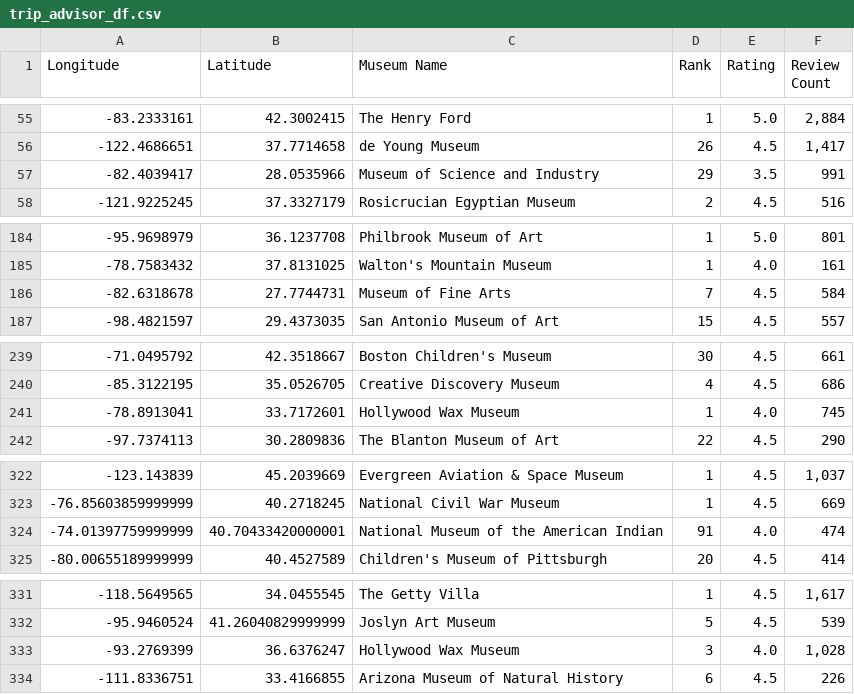
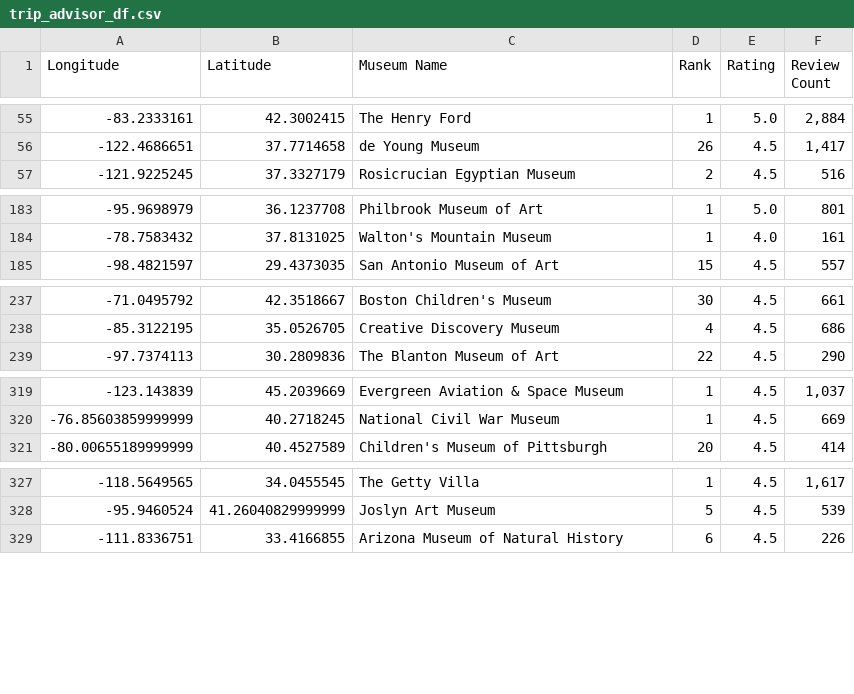
Before and after one commit to JackyUT2023/project3-group8, a CSV file: Resources/output/trip_advisor_df.csv, drawn as a sheet; only a part is shown, gaps mark what is left out; the diff covers the shown part only.

```diff
--- a/Resources/output/trip_advisor_df.csv
+++ b/Resources/output/trip_advisor_df.csv
@@ -56,3 +56,2 @@ Longitude,Latitude,Museum Name,Rank,Rating,Review Count
 -122.4686651,37.7714658,de Young Museum,26,4.5,"1,417"
--82.4039417,28.0535966,Museum of Science and Industry,29,3.5,991
 -121.9225245,37.3327179,Rosicrucian Egyptian Museum,2,4.5,516
@@ -185,3 +184,2 @@ Longitude,Latitude,Museum Name,Rank,Rating,Review Count
 -78.7583432,37.8131025,Walton's Mountain Museum,1,4.0,161
--82.6318678,27.7744731,Museum of Fine Arts,7,4.5,584
 -98.4821597,29.4373035,San Antonio Museum of Art,15,4.5,557
@@ -240,3 +238,2 @@ Longitude,Latitude,Museum Name,Rank,Rating,Review Count
 -85.3122195,35.0526705,Creative Discovery Museum,4,4.5,686
--78.8913041,33.7172601,Hollywood Wax Museum,1,4.0,745
 -97.7374113,30.2809836,The Blanton Museum of Art,22,4.5,290
@@ -323,3 +320,2 @@ Longitude,Latitude,Museum Name,Rank,Rating,Review Count
 -76.85603859999999,40.2718245,National Civil War Museum,1,4.5,669
--74.01397759999999,40.70433420000001,National Museum of the American Indian,91,4.0,474
 -80.00655189999999,40.4527589,Children's Museum of Pittsburgh,20,4.5,414
@@ -332,3 +328,2 @@ Longitude,Latitude,Museum Name,Rank,Rating,Review Count
 -95.9460524,41.26040829999999,Joslyn Art Museum,5,4.5,539
--93.2769399,36.6376247,Hollywood Wax Museum,3,4.0,"1,028"
 -111.8336751,33.4166855,Arizona Museum of Natural History,6,4.5,226
```
Also changed, not shown: 2 removed rows elsewhere in this file, 6 other files.
